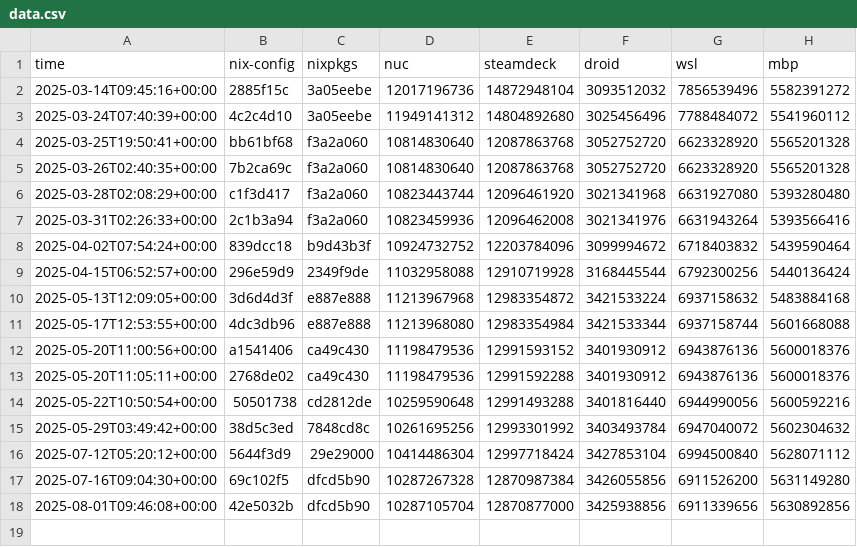
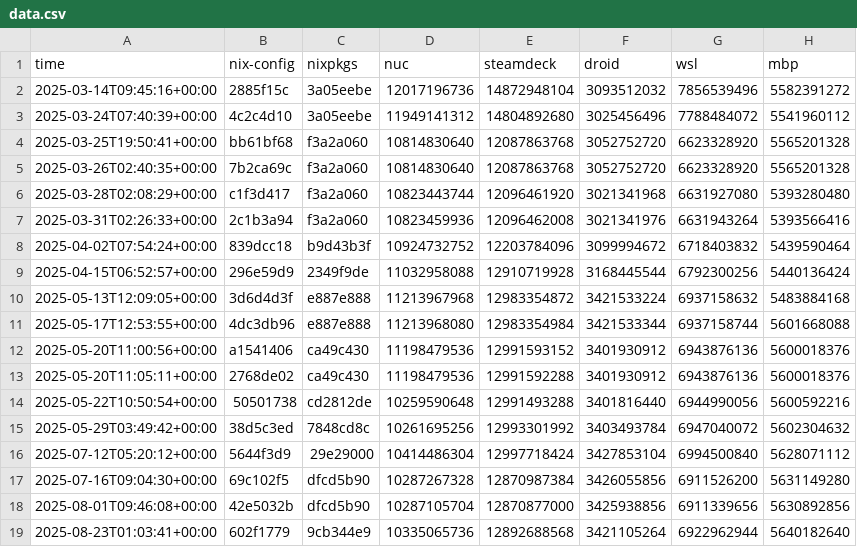
Before and after one commit to azuwis/nix-config, a CSV file: data.csv, drawn as a sheet.

```diff
--- a/data.csv
+++ b/data.csv
@@ -18 +18,2 @@ time,nix-config,nixpkgs,nuc,steamdeck,droid,wsl,mbp
 2025-08-01T09:46:08+00:00,42e5032b,dfcd5b90,10287105704,12870877000,3425938856,6911339656,5630892856
+2025-08-23T01:03:41+00:00,602f1779,9cb344e9,10335065736,12892688568,3421105264,6922962944,5640182640
```
